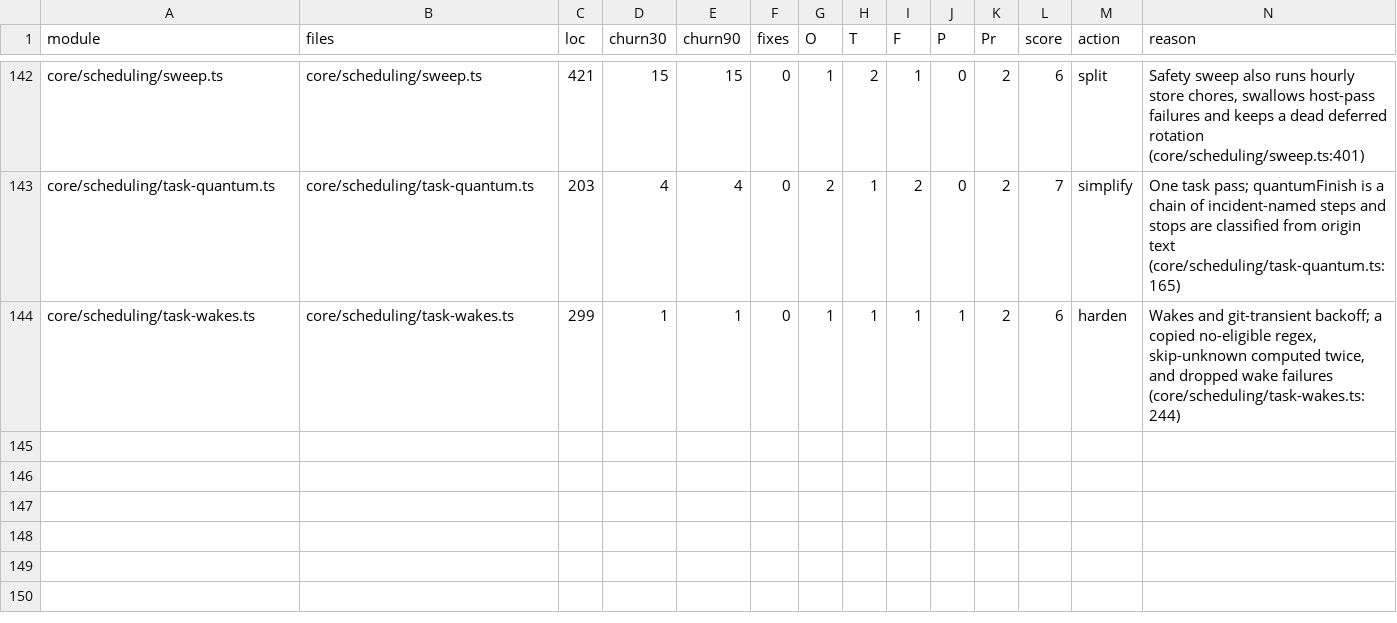
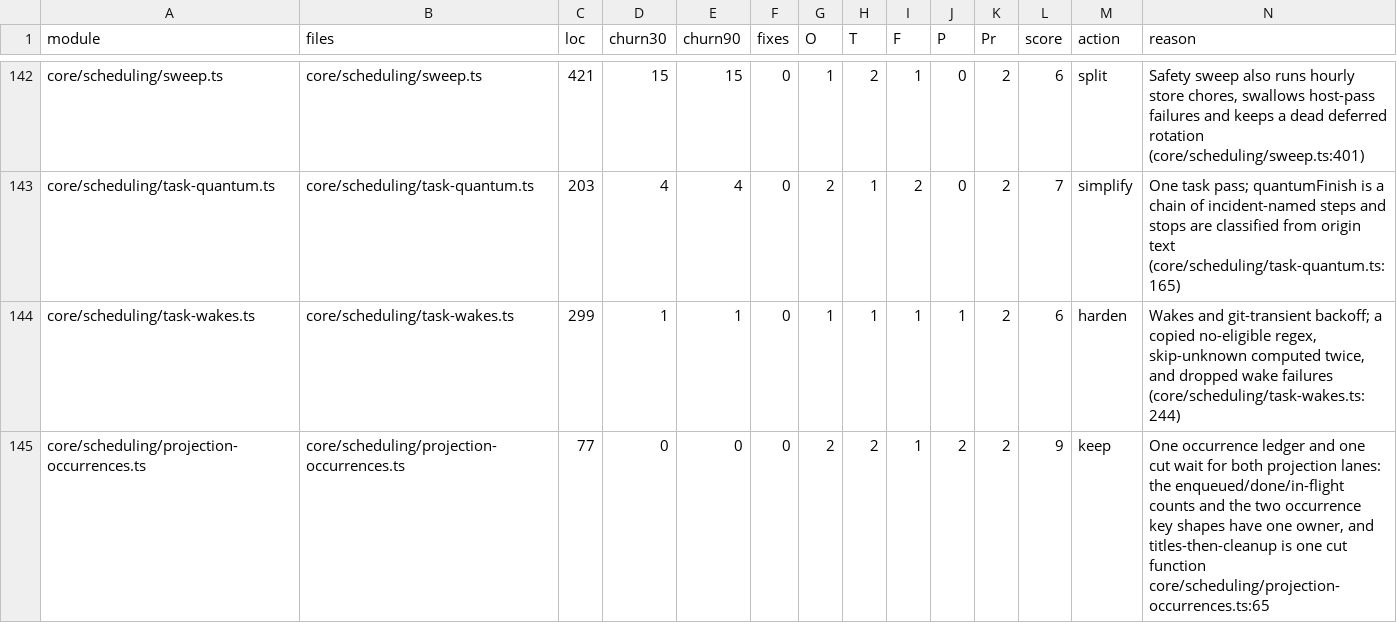
Before and after one commit to inflatable-cookie/nucleus, a CSV file: docs/knowledge/quality/code/N1.csv, drawn as a sheet; only a part is shown, gaps mark what is left out; rows hold the shown columns only; the diff names each change by its address in the sheet, - before the commit and + after, or states it on an @@ line.

```diff
--- a/docs/knowledge/quality/code/N1.csv
+++ b/docs/knowledge/quality/code/N1.csv
+row 145: core/scheduling/projection-occurrences.ts | core/scheduling/projection-occurrences.ts | 77 | 0 | 0 | 0 | 2 | 2 | 1 | 2 | 2 | 9 | keep | One occurrence ledger and one cut wait for both projection lanes: the enqueued/done/in-flight counts and the two occurrence key shapes have one owner, and titles-then-cleanup is one cut function core/scheduling/projection-occurrences.ts:65
```
Also changed, not shown: docs/knowledge/quality/code/N2.csv, docs/knowledge/quality/code/N3.csv, 28 other files.
